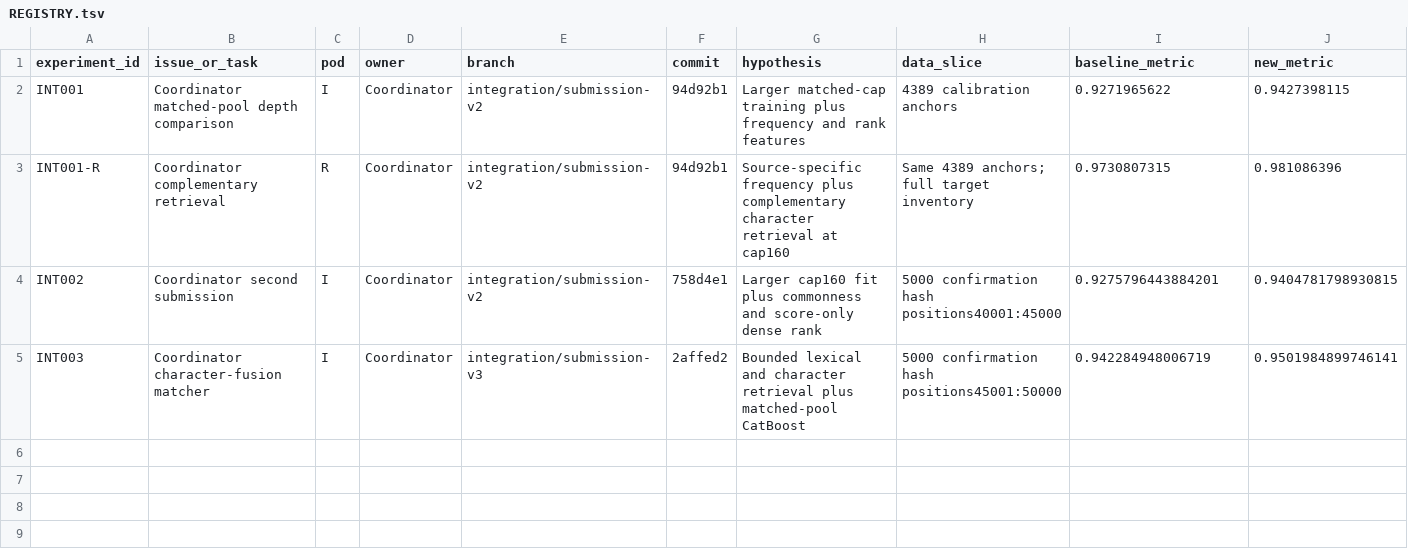
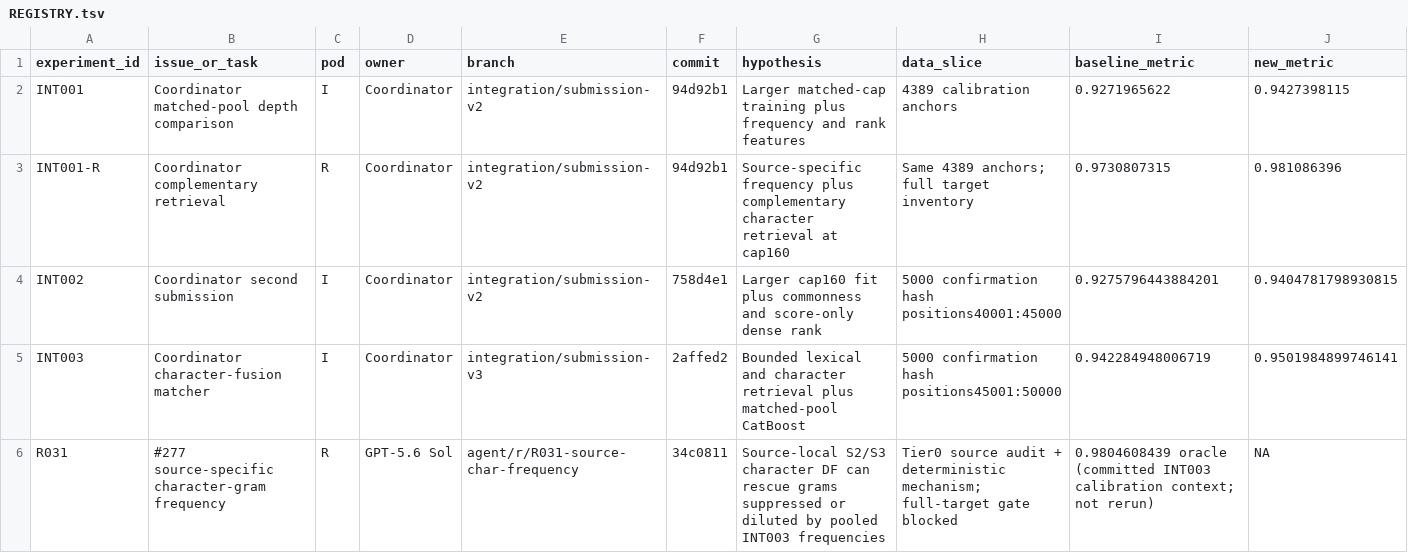
Before and after one commit to sting-raider/Team-517-ML, a TSV file: experiments/REGISTRY.tsv, drawn as a sheet; only a part is shown; rows hold the shown columns only; the diff names each change by its address in the sheet, - before the commit and + after, or states it on an @@ line.

Commit message:
Register R031 source-local character experiment

```diff
--- a/experiments/REGISTRY.tsv
+++ b/experiments/REGISTRY.tsv
+row 6: R031 | #277 source-specific character-gram frequency | R | GPT-5.6 Sol | agent/r/R031-source-char-frequency | 34c0811 | Source-local S2/S3 character DF can rescue grams suppressed or diluted by pooled INT003 frequencies | Tier0 source audit + deterministic mechanism; full-target gate blocked | 0.9804608439 oracle (committed INT003 calibration context; not rerun) | NA
```
